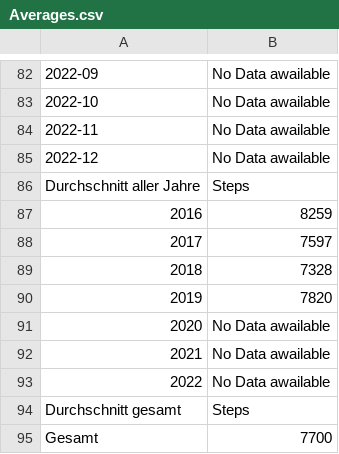
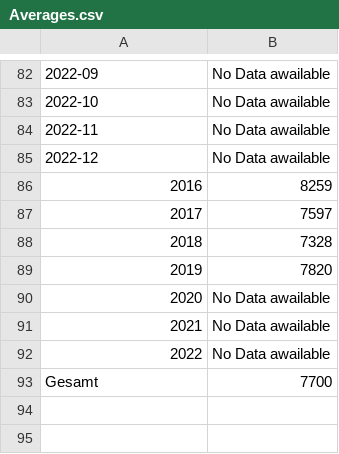
Before and after one commit to 1810640050/Datenschutz-Anwendung-von-Multy-Party-Computation-auf-Fitnesstracker-mit-dem-MPyC-Framework, a CSV file: storage/Averages.csv, drawn as a sheet; only a part is shown, gaps mark what is left out; the diff names each change by its address in the sheet, - before the commit and + after, or states it on an @@ line.

Commit message:
Durchschnitte werden angezeigt

```diff
--- a/storage/Averages.csv
+++ b/storage/Averages.csv
-row 86: Durchschnitt aller Jahre | Steps
-row 94: Durchschnitt gesamt | Steps
```
